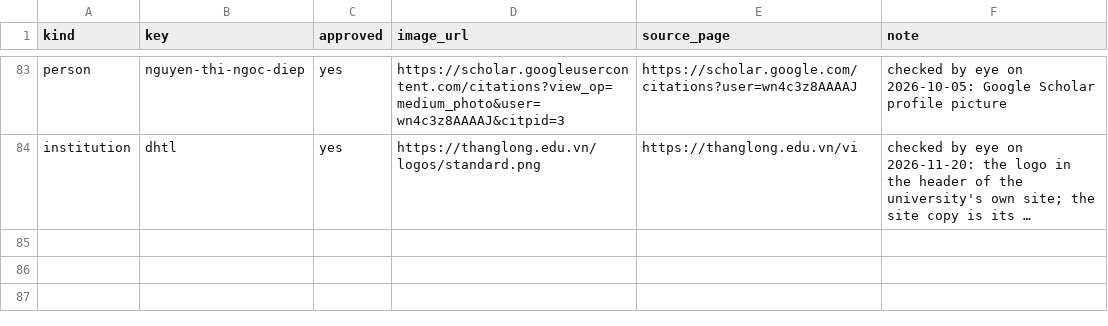
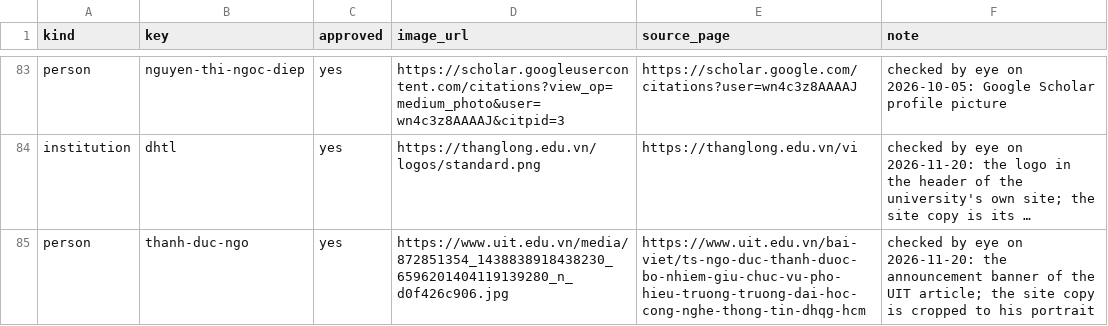
Before and after one commit to thanhlexyz/vn-at-top-ai-conference, a CSV file: backend/images.csv, drawn as a sheet; only a part is shown, gaps mark what is left out; long unchanged cells end in …; the diff names each change by its address in the sheet, - before the commit and + after, or states it on an @@ line.

```diff
--- a/backend/images.csv
+++ b/backend/images.csv
+row 85: person | thanh-duc-ngo | yes | https://www.uit.edu.vn/media/872851354_1438838918438230_6596201404119139280_n_d0f426c906.jpg | https://www.uit.edu.vn/bai-viet/ts-ngo-duc-thanh-duoc-bo-nhiem-giu-chuc-vu-pho-hieu-truong-truong-dai-hoc-cong-nghe-thong-tin-dhqg-hcm | checked by eye on 2026-11-20: the announcement banner of the UIT article; the site copy is cropped to his portrait
```
Also changed, not shown: backend/roster.csv, 7 other files.
